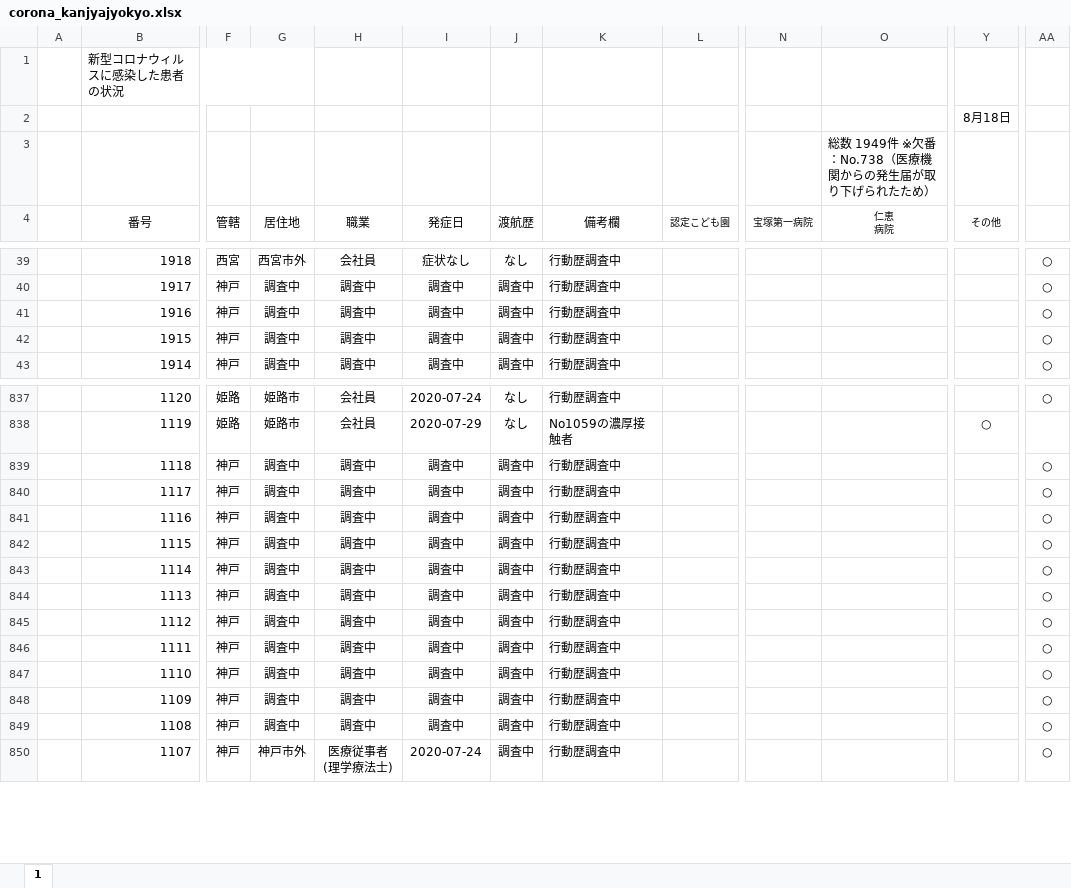
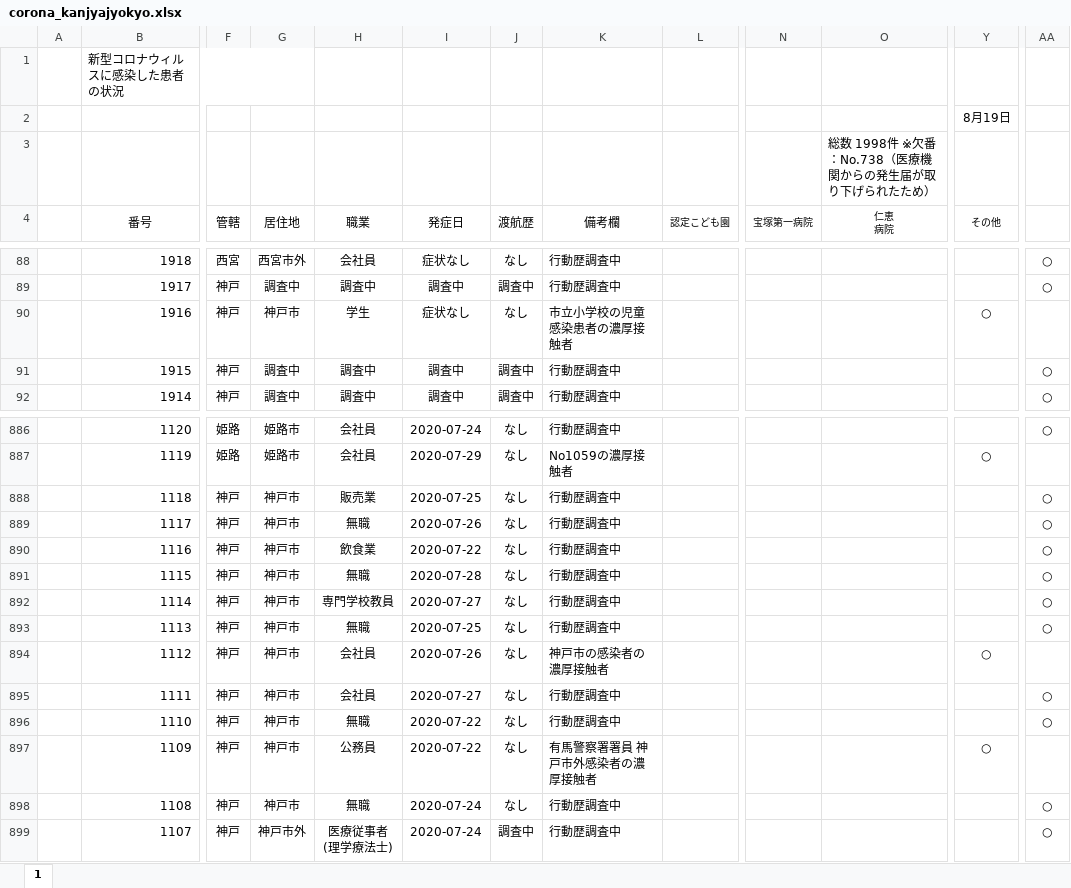
Before and after one commit to stop-covid19-hyogo/covid19-scraping, an Excel workbook: corona_kanjyajyokyo.xlsx, sheet 1, drawn as a sheet; only a part is shown, gaps mark what is left out; values as stored, in another font and other column widths than the file's, no borders; charts and pictures not drawn; addresses are those after the commit; ↵ is a line break in a cell; the diff covers the shown part only; the diff names each change by its address in the sheet, - before the commit and + after, or states it on an @@ line.

```diff
--- a/corona_kanjyajyokyo.xlsx (sheet 1)
+++ b/corona_kanjyajyokyo.xlsx (sheet 1)
-Y2 (その他): 8月18日
+Y2 (その他): 8月19日
-O3 (仁恵 病院): 総数 1949件 ※欠番：No.738（医療機関からの発生届が取り下げられたため）
+O3 (仁恵 病院): 総数 1998件 ※欠番：No.738（医療機関からの発生届が取り下げられたため）
-G90 (居住地): 調査中
+G90 (居住地): 神戸市
-H90 (職業): 調査中
+H90 (職業): 学生
-I90 (発症日): 調査中
+I90 (発症日): 症状なし
-J90 (渡航歴): 調査中
+J90 (渡航歴): なし
-K90 (備考欄): 行動歴調査中
+K90 (備考欄): 市立小学校の児童 ↵ 感染患者の濃厚接触者
-Y90 (その他): (empty)
+Y90 (その他): ○
-AA90: ○
+AA90: (empty)
-G888:G898 (居住地): 調査中
+G888:G898 (居住地): 神戸市
-H888 (職業): 調査中
+H888 (職業): 販売業
-I888 (発症日): 調査中
+I888 (発症日): 2020-07-25
-J888:J898 (渡航歴): 調査中
+J888:J898 (渡航歴): なし
-H889 (職業): 調査中
+H889 (職業): 無職
-I889 (発症日): 調査中
+I889 (発症日): 2020-07-26
-H890 (職業): 調査中
+H890 (職業): 飲食業
-I890 (発症日): 調査中
+I890 (発症日): 2020-07-22
-H891 (職業): 調査中
+H891 (職業): 無職
-I891 (発症日): 調査中
+I891 (発症日): 2020-07-28
-H892 (職業): 調査中
+H892 (職業): 専門学校教員
-I892 (発症日): 調査中
+I892 (発症日): 2020-07-27
-H893 (職業): 調査中
+H893 (職業): 無職
-I893 (発症日): 調査中
+I893 (発症日): 2020-07-25
-H894:H895 (職業): 調査中
+H894:H895 (職業): 会社員
-I894 (発症日): 調査中
+I894 (発症日): 2020-07-26
-K894 (備考欄): 行動歴調査中
+K894 (備考欄): 神戸市の感染者の濃厚接触者
-Y894 (その他): (empty)
+Y894 (その他): ○
-AA894: ○
+AA894: (empty)
-I895 (発症日): 調査中
+I895 (発症日): 2020-07-27
-H896 (職業): 調査中
+H896 (職業): 無職
-I896:I897 (発症日): 調査中
+I896:I897 (発症日): 2020-07-22
-H897 (職業): 調査中
+H897 (職業): 公務員
-K897 (備考欄): 行動歴調査中
+K897 (備考欄): 有馬警察署署員 神戸市外感染者の濃厚接触者
-Y897 (その他): (empty)
+Y897 (その他): ○
-AA897: ○
+AA897: (empty)
-H898 (職業): 調査中
+H898 (職業): 無職
-I898 (発症日): 調査中
+I898 (発症日): 2020-07-24
```
Also changed, not shown: 49 added rows and 13 edited cells elsewhere in this sheet, formulas that keep their value, charts or pictures, 7 other files.
